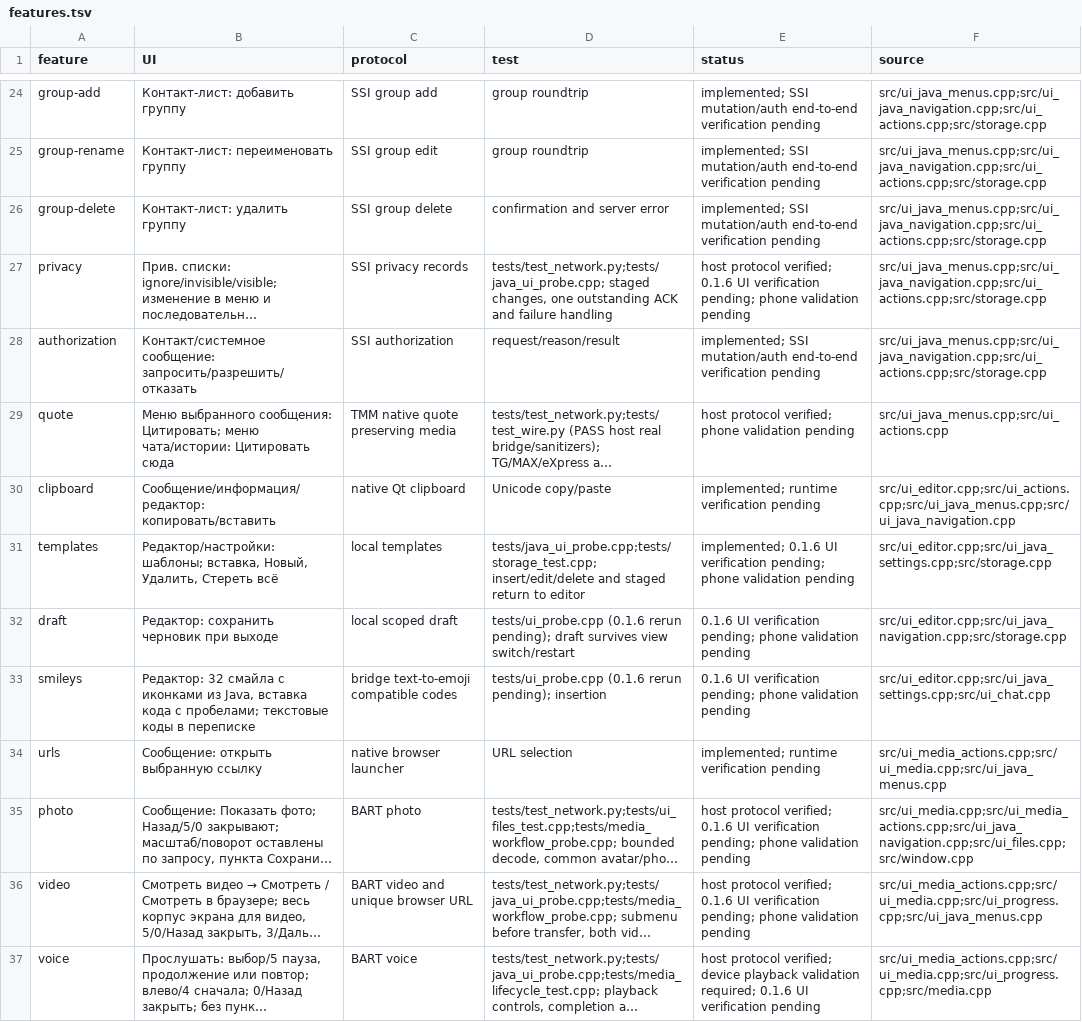
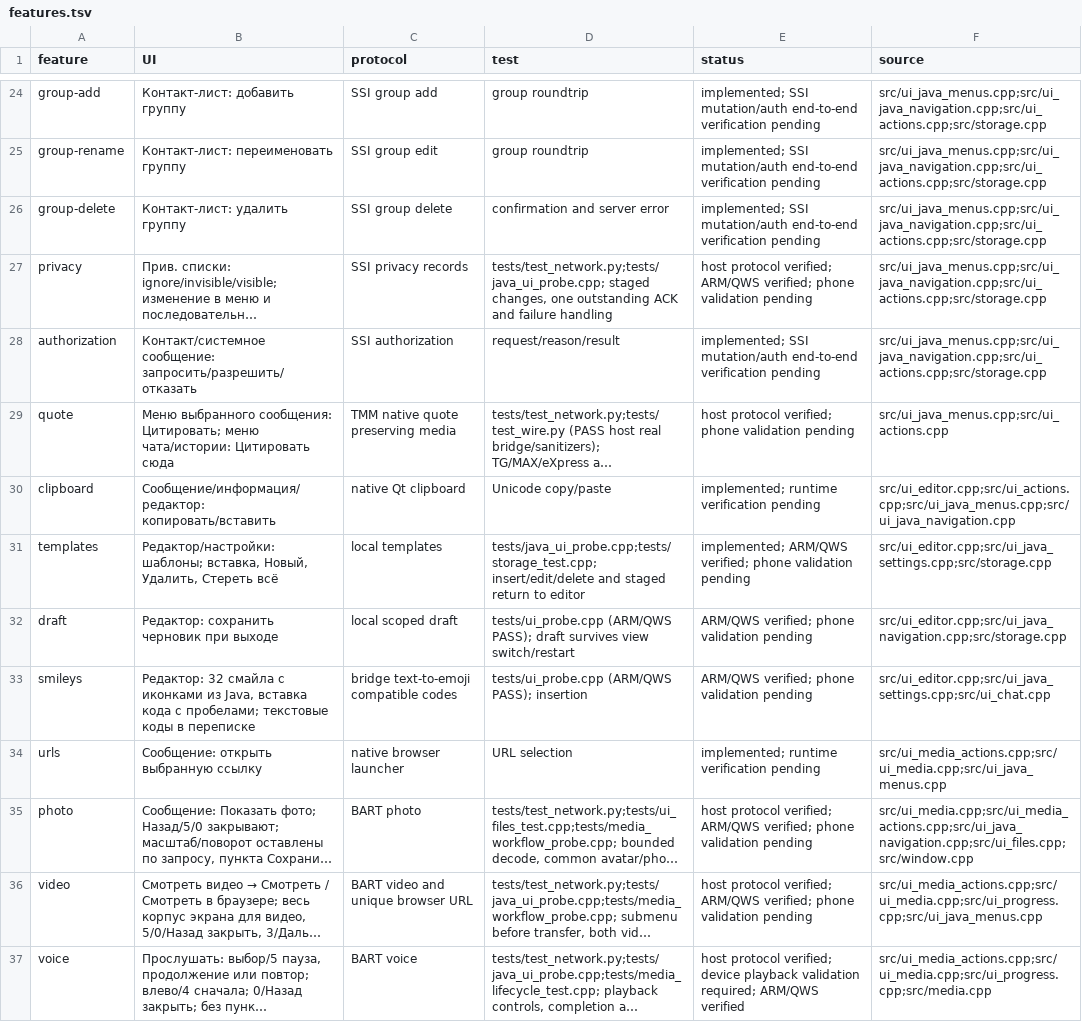
Before and after one commit to Tamahome-M/icq-tg-bridge, a TSV file: native-v8/features.tsv, drawn as a sheet; only a part is shown, gaps mark what is left out; long unchanged cells end in …; the diff covers the shown part only; the diff names each change by its address in the sheet, - before the commit and + after, or states it on an @@ line.

```diff
--- a/native-v8/features.tsv
+++ b/native-v8/features.tsv
-E27 (status): …protocol verified; 0.1.6 UI verification pending; phone validation…
+E27 (status): …protocol verified; ARM/QWS verified; phone validation…
-E31 (status): implemented; 0.1.6 UI verification pending; phone validation…
+E31 (status): implemented; ARM/QWS verified; phone validation…
-D32 (test): tests/ui_probe.cpp (0.1.6 rerun pending); draft survives…
+D32 (test): tests/ui_probe.cpp (ARM/QWS PASS); draft survives…
-E32:E33 (status): 0.1.6 UI verification pending; phone validation…
+E32:E33 (status): ARM/QWS verified; phone validation…
-D33 (test): tests/ui_probe.cpp (0.1.6 rerun pending); insertion
+D33 (test): tests/ui_probe.cpp (ARM/QWS PASS); insertion
-E35:E36 (status): …protocol verified; 0.1.6 UI verification pending; phone validation…
+E35:E36 (status): …protocol verified; ARM/QWS verified; phone validation…
-E37 (status): …validation required; 0.1.6 UI verification pending
+E37 (status): …validation required; ARM/QWS verified
```
Also changed, not shown: 1 added row, 1 removed row and 37 edited cells elsewhere in this file, 33 other files.
